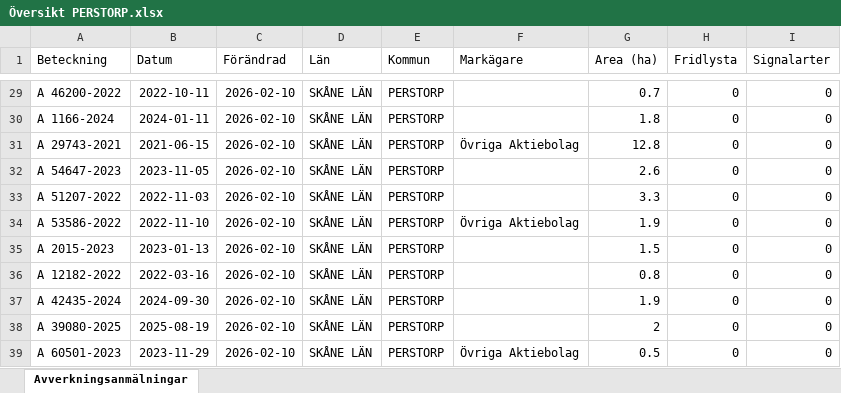
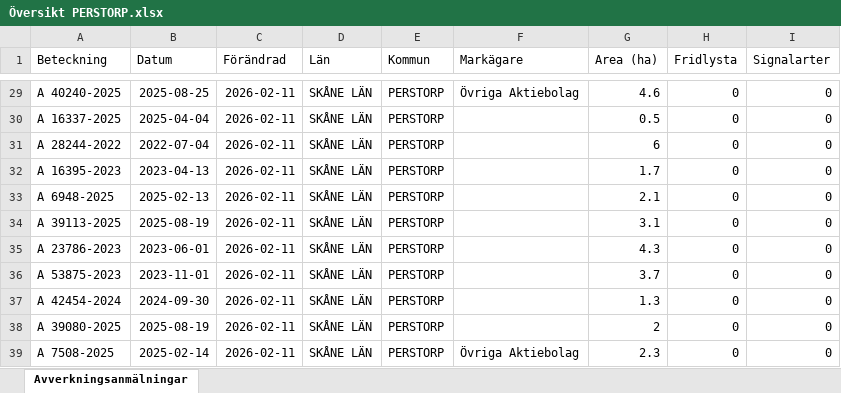
Before and after one commit to klasma/Logging_1275, an Excel workbook: Översikt PERSTORP.xlsx, sheet Avverkningsanmälningar, drawn as a sheet; only a part is shown, gaps mark what is left out; values as stored, in another font and other column widths than the file's, no borders; the diff covers the shown part only; the diff names each change by its address in the sheet, - before the commit and + after, or states it on an @@ line.

```diff
--- a/Översikt PERSTORP.xlsx (sheet Avverkningsanmälningar)
+++ b/Översikt PERSTORP.xlsx (sheet Avverkningsanmälningar)
-A29 (Beteckning): A 46200-2022
+A29 (Beteckning): A 40240-2025
-B29 (Datum): 2022-10-11
+B29 (Datum): 2025-08-25
-C29:C39 (Förändrad): 2026-02-10
+C29:C39 (Förändrad): 2026-02-11
-F29 (Markägare): (empty)
+F29 (Markägare): Övriga Aktiebolag
-G29 (Area (ha)): 0.7
+G29 (Area (ha)): 4.6
-A30 (Beteckning): A 1166-2024
+A30 (Beteckning): A 16337-2025
-B30 (Datum): 2024-01-11
+B30 (Datum): 2025-04-04
-G30 (Area (ha)): 1.8
+G30 (Area (ha)): 0.5
-A31 (Beteckning): A 29743-2021
+A31 (Beteckning): A 28244-2022
-B31 (Datum): 2021-06-15
+B31 (Datum): 2022-07-04
-F31 (Markägare): Övriga Aktiebolag
+F31 (Markägare): (empty)
-G31 (Area (ha)): 12.8
+G31 (Area (ha)): 6
-A32 (Beteckning): A 54647-2023
+A32 (Beteckning): A 16395-2023
-B32 (Datum): 2023-11-05
+B32 (Datum): 2023-04-13
-G32 (Area (ha)): 2.6
+G32 (Area (ha)): 1.7
-A33 (Beteckning): A 51207-2022
+A33 (Beteckning): A 6948-2025
-B33 (Datum): 2022-11-03
+B33 (Datum): 2025-02-13
-G33 (Area (ha)): 3.3
+G33 (Area (ha)): 2.1
-A34 (Beteckning): A 53586-2022
+A34 (Beteckning): A 39113-2025
-B34 (Datum): 2022-11-10
+B34 (Datum): 2025-08-19
-F34 (Markägare): Övriga Aktiebolag
+F34 (Markägare): (empty)
-G34 (Area (ha)): 1.9
+G34 (Area (ha)): 3.1
-A35 (Beteckning): A 2015-2023
+A35 (Beteckning): A 23786-2023
-B35 (Datum): 2023-01-13
+B35 (Datum): 2023-06-01
-G35 (Area (ha)): 1.5
+G35 (Area (ha)): 4.3
-A36 (Beteckning): A 12182-2022
+A36 (Beteckning): A 53875-2023
-B36 (Datum): 2022-03-16
+B36 (Datum): 2023-11-01
-G36 (Area (ha)): 0.8
+G36 (Area (ha)): 3.7
-A37 (Beteckning): A 42435-2024
+A37 (Beteckning): A 42454-2024
-G37 (Area (ha)): 1.9
+G37 (Area (ha)): 1.3
-A39 (Beteckning): A 60501-2023
+A39 (Beteckning): A 7508-2025
-B39 (Datum): 2023-11-29
+B39 (Datum): 2025-02-14
-G39 (Area (ha)): 0.5
+G39 (Area (ha)): 2.3
```
Also changed, not shown: 446 edited cells elsewhere in this sheet, artfynd/A 145-2026 artfynd.xlsx, artfynd/A 32842-2024 artfynd.xlsx, 23 other files.
